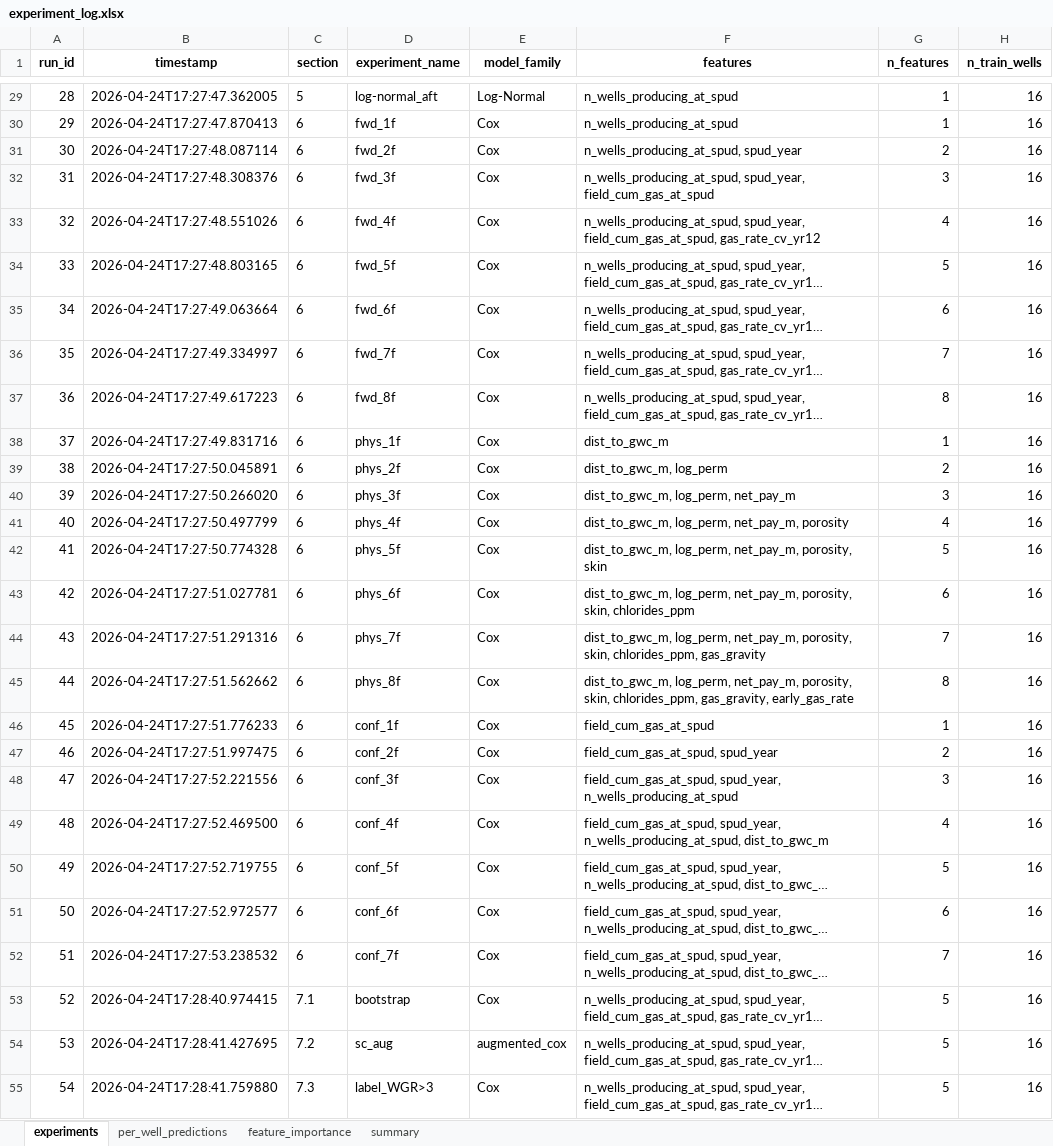
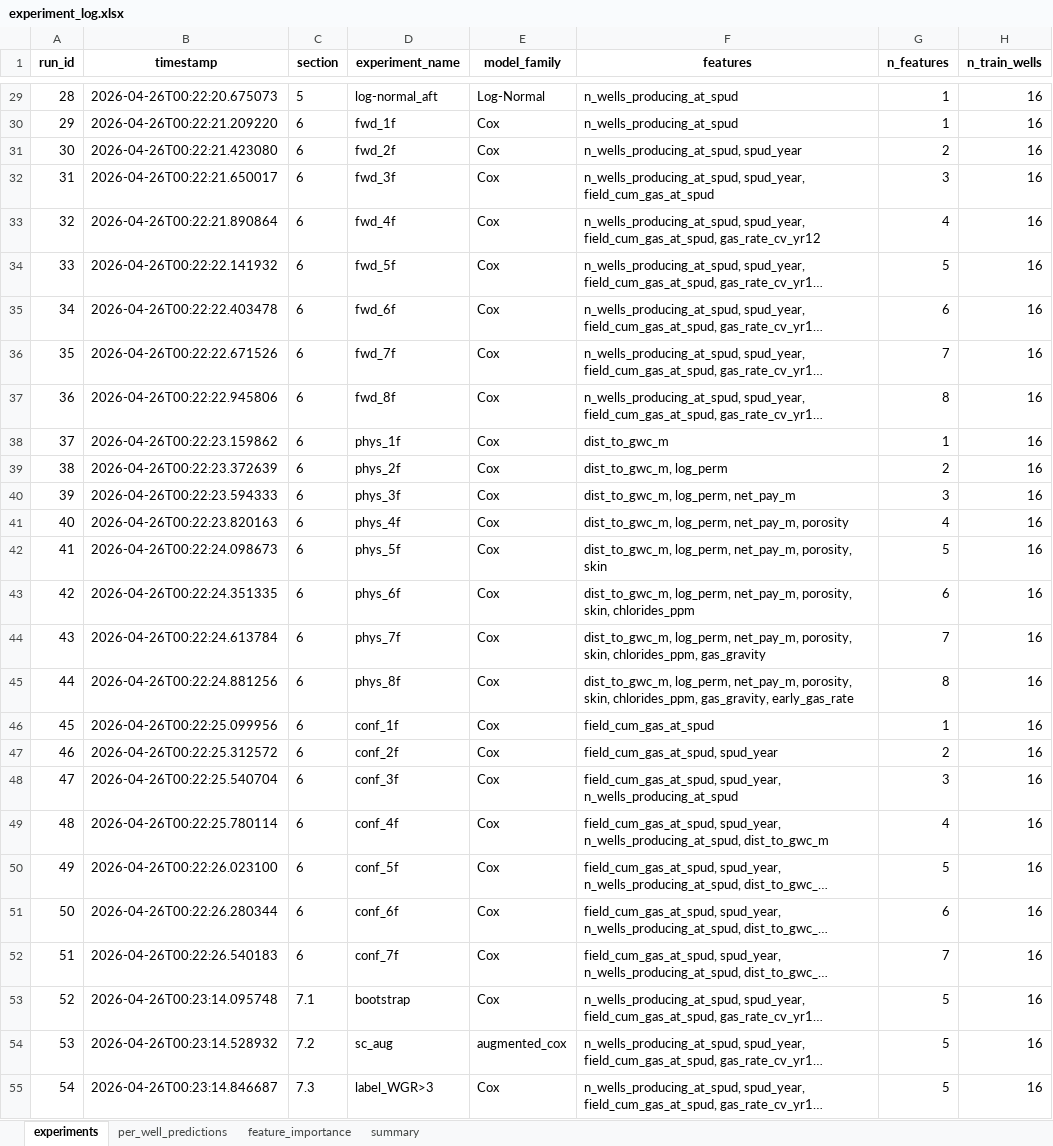
Before and after one commit to skatpar/water-breakthrough-prediction, an Excel workbook: mari_poc/results/experiment_log.xlsx, sheet experiments, drawn as a sheet; only a part is shown, gaps mark what is left out; long unchanged cells end in …; values as stored, in another font and other column widths than the file's, no borders; the diff covers the shown part only; the diff names each change by its address in the sheet, - before the commit and + after, or states it on an @@ line.

```diff
--- a/mari_poc/results/experiment_log.xlsx (sheet experiments)
+++ b/mari_poc/results/experiment_log.xlsx (sheet experiments)
-B29 (timestamp): 2026-04-24T17:27:47.362005
+B29 (timestamp): 2026-04-26T00:22:20.675073
-B30 (timestamp): 2026-04-24T17:27:47.870413
+B30 (timestamp): 2026-04-26T00:22:21.209220
-B31 (timestamp): 2026-04-24T17:27:48.087114
+B31 (timestamp): 2026-04-26T00:22:21.423080
-B32 (timestamp): 2026-04-24T17:27:48.308376
+B32 (timestamp): 2026-04-26T00:22:21.650017
-B33 (timestamp): 2026-04-24T17:27:48.551026
+B33 (timestamp): 2026-04-26T00:22:21.890864
-B34 (timestamp): 2026-04-24T17:27:48.803165
+B34 (timestamp): 2026-04-26T00:22:22.141932
-B35 (timestamp): 2026-04-24T17:27:49.063664
+B35 (timestamp): 2026-04-26T00:22:22.403478
-B36 (timestamp): 2026-04-24T17:27:49.334997
+B36 (timestamp): 2026-04-26T00:22:22.671526
-B37 (timestamp): 2026-04-24T17:27:49.617223
+B37 (timestamp): 2026-04-26T00:22:22.945806
-B38 (timestamp): 2026-04-24T17:27:49.831716
+B38 (timestamp): 2026-04-26T00:22:23.159862
-B39 (timestamp): 2026-04-24T17:27:50.045891
+B39 (timestamp): 2026-04-26T00:22:23.372639
-B40 (timestamp): 2026-04-24T17:27:50.266020
+B40 (timestamp): 2026-04-26T00:22:23.594333
-B41 (timestamp): 2026-04-24T17:27:50.497799
+B41 (timestamp): 2026-04-26T00:22:23.820163
-B42 (timestamp): 2026-04-24T17:27:50.774328
+B42 (timestamp): 2026-04-26T00:22:24.098673
-B43 (timestamp): 2026-04-24T17:27:51.027781
+B43 (timestamp): 2026-04-26T00:22:24.351335
-B44 (timestamp): 2026-04-24T17:27:51.291316
+B44 (timestamp): 2026-04-26T00:22:24.613784
-B45 (timestamp): 2026-04-24T17:27:51.562662
+B45 (timestamp): 2026-04-26T00:22:24.881256
-B46 (timestamp): 2026-04-24T17:27:51.776233
+B46 (timestamp): 2026-04-26T00:22:25.099956
-B47 (timestamp): 2026-04-24T17:27:51.997475
+B47 (timestamp): 2026-04-26T00:22:25.312572
-B48 (timestamp): 2026-04-24T17:27:52.221556
+B48 (timestamp): 2026-04-26T00:22:25.540704
-B49 (timestamp): 2026-04-24T17:27:52.469500
+B49 (timestamp): 2026-04-26T00:22:25.780114
-B50 (timestamp): 2026-04-24T17:27:52.719755
+B50 (timestamp): 2026-04-26T00:22:26.023100
-B51 (timestamp): 2026-04-24T17:27:52.972577
+B51 (timestamp): 2026-04-26T00:22:26.280344
-B52 (timestamp): 2026-04-24T17:27:53.238532
+B52 (timestamp): 2026-04-26T00:22:26.540183
-B53 (timestamp): 2026-04-24T17:28:40.974415
+B53 (timestamp): 2026-04-26T00:23:14.095748
-B54 (timestamp): 2026-04-24T17:28:41.427695
+B54 (timestamp): 2026-04-26T00:23:14.528932
-B55 (timestamp): 2026-04-24T17:28:41.759880
+B55 (timestamp): 2026-04-26T00:23:14.846687
```
Also changed, not shown: 14 added rows and 29 edited cells elsewhere in this sheet, sheet per_well_predictions, sheet summary, 7 other files.
